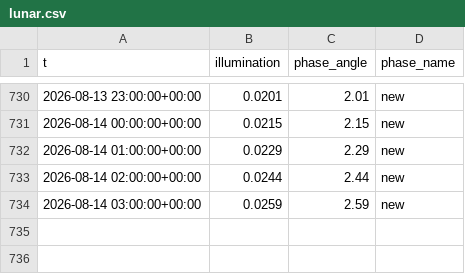
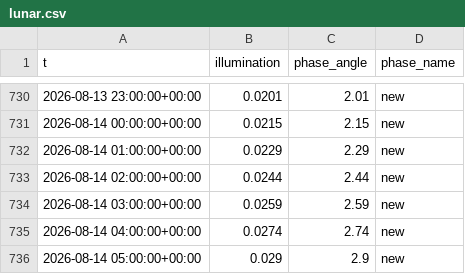
Before and after one commit to richardmhuse/do-not-hit-the-bridge-V2, a CSV file: data/raw/lunar.csv, drawn as a sheet; only a part is shown, gaps mark what is left out.

```diff
--- a/data/raw/lunar.csv
+++ b/data/raw/lunar.csv
@@ -734 +734,3 @@ t,illumination,phase_angle,phase_name
 2026-08-14 03:00:00+00:00,0.0259,2.59,new
+2026-08-14 04:00:00+00:00,0.0274,2.74,new
+2026-08-14 05:00:00+00:00,0.029,2.9,new
```
Also changed, not shown: data/processed/combined.csv, data/processed/forecast.csv, 36 other files.
